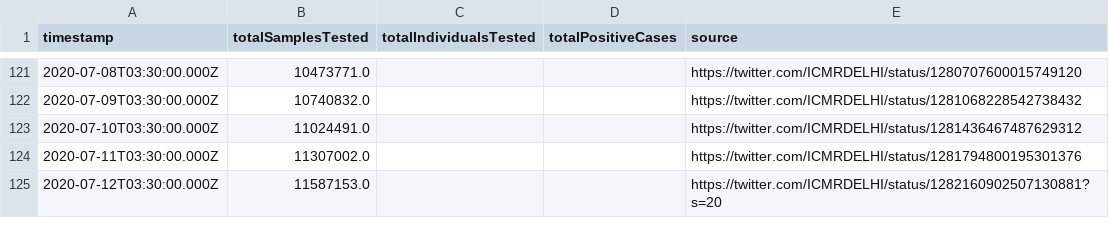
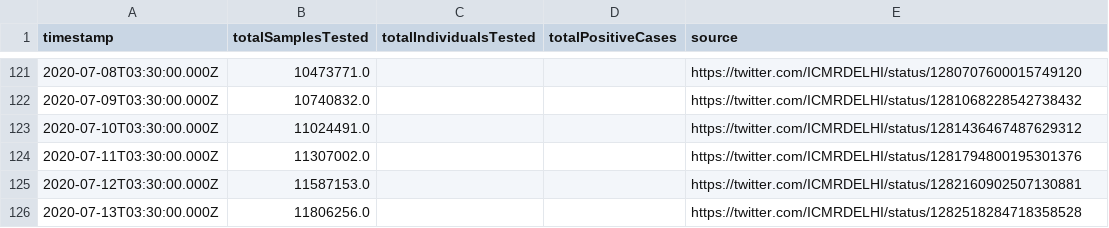
Before and after one commit to ianforme/india-covid-ql-helper, a CSV file: india_testing_daily.csv, drawn as a sheet; only a part is shown, gaps mark what is left out.

Commit message:
update

```diff
--- a/india_testing_daily.csv
+++ b/india_testing_daily.csv
@@ -124,2 +124,3 @@ timestamp,totalSamplesTested,totalIndividualsTested,totalPositiveCases,source
 2020-07-11T03:30:00.000Z,11307002.0,,,https://twitter.com/ICMRDELHI/status/1281794800195301376
-2020-07-12T03:30:00.000Z,11587153.0,,,https://twitter.com/ICMRDELHI/status/1282160902507130881?s=20
+2020-07-12T03:30:00.000Z,11587153.0,,,https://twitter.com/ICMRDELHI/status/1282160902507130881
+2020-07-13T03:30:00.000Z,11806256.0,,,https://twitter.com/ICMRDELHI/status/1282518284718358528
```
